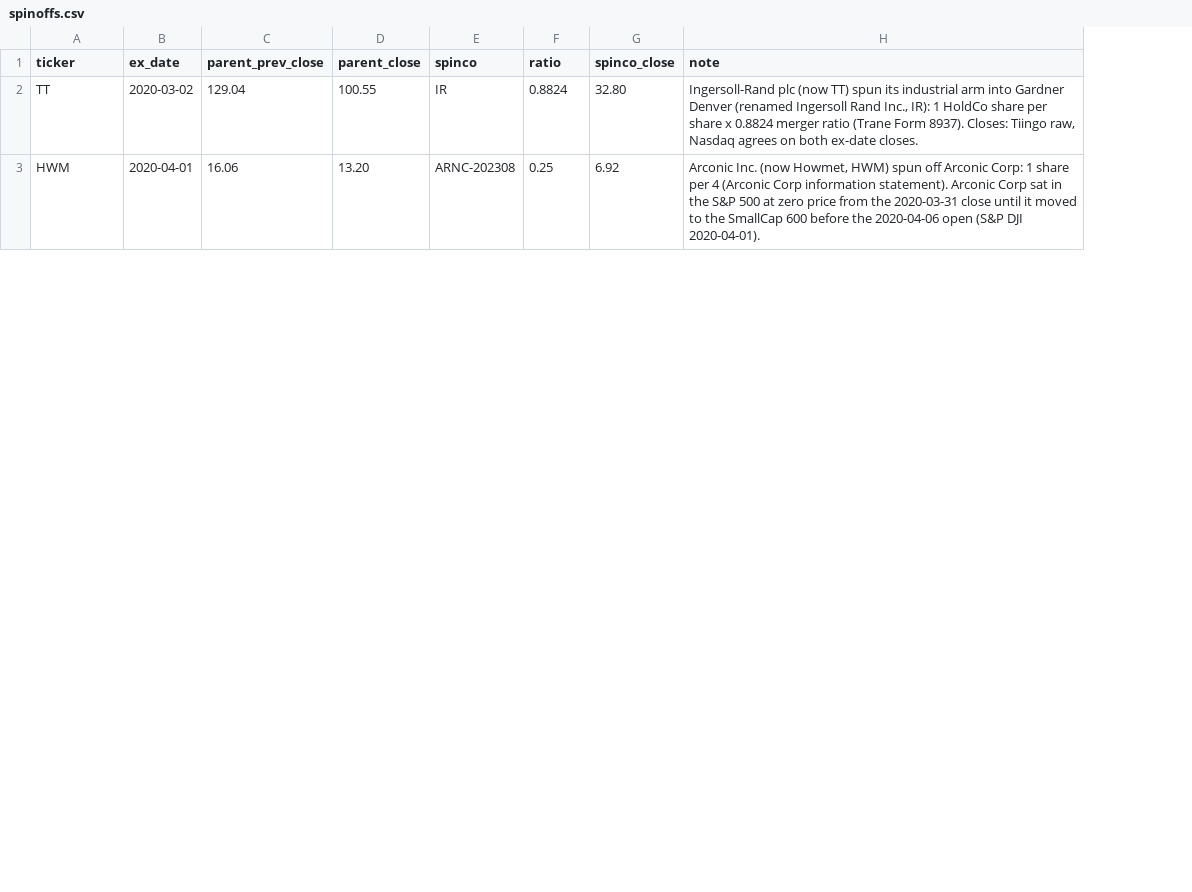
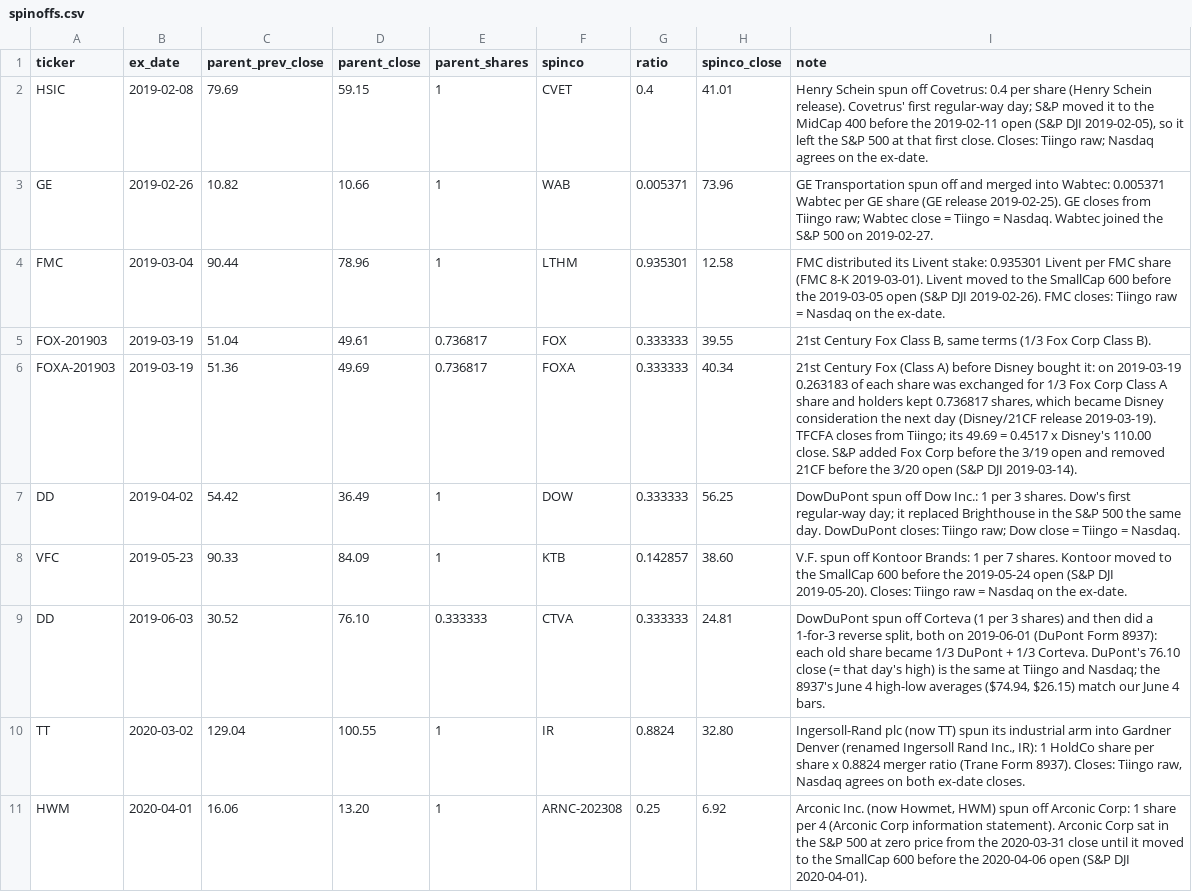
Before and after one commit to Johnbrick123/sp500-data, a CSV file: spinoffs.csv, drawn as a sheet; only a part is shown; the diff names each change by its address in the sheet, - before the commit and + after, or states it on an @@ line.

```diff
--- a/spinoffs.csv
+++ b/spinoffs.csv
+column E (parent_shares), rows 10-11: 1 | 1
+row 2: HSIC | 2019-02-08 | 79.69 | 59.15 | 1 | CVET | 0.4 | 41.01 | Henry Schein spun off Covetrus: 0.4 per share (Henry Schein release). Covetrus' first regular-way day; S&P moved it to the MidCap 400 before the 2019-02-11 open (S&P DJI 2019-02-05), so it left the S&P 500 at that first close. Closes: Tiingo raw; Nasdaq agrees on the ex-date.
+row 3: GE | 2019-02-26 | 10.82 | 10.66 | 1 | WAB | 0.005371 | 73.96 | GE Transportation spun off and merged into Wabtec: 0.005371 Wabtec per GE share (GE release 2019-02-25). GE closes from Tiingo raw; Wabtec close = Tiingo = Nasdaq. Wabtec joined the S&P 500 on 2019-02-27.
+row 4: FMC | 2019-03-04 | 90.44 | 78.96 | 1 | LTHM | 0.935301 | 12.58 | FMC distributed its Livent stake: 0.935301 Livent per FMC share (FMC 8-K 2019-03-01). Livent moved to the SmallCap 600 before the 2019-03-05 open (S&P DJI 2019-02-26). FMC closes: Tiingo raw = Nasdaq on the ex-date.
+row 5: FOX-201903 | 2019-03-19 | 51.04 | 49.61 | 0.736817 | FOX | 0.333333 | 39.55 | 21st Century Fox Class B, same terms (1/3 Fox Corp Class B).
+row 6: FOXA-201903 | 2019-03-19 | 51.36 | 49.69 | 0.736817 | FOXA | 0.333333 | 40.34 | 21st Century Fox (Class A) before Disney bought it: on 2019-03-19 0.263183 of each share was exchanged for 1/3 Fox Corp Class A share and holders kept 0.736817 shares, which became Disney consideration the next day (Disney/21CF release 2019-03-19). TFCFA closes from Tiingo; its 49.69 = 0.4517 x Disney's 110.00 close. S&P added Fox Corp before the 3/19 open and removed 21CF before the 3/20 open (S&P DJI 2019-03-14).
+row 7: DD | 2019-04-02 | 54.42 | 36.49 | 1 | DOW | 0.333333 | 56.25 | DowDuPont spun off Dow Inc.: 1 per 3 shares. Dow's first regular-way day; it replaced Brighthouse in the S&P 500 the same day. DowDuPont closes: Tiingo raw; Dow close = Tiingo = Nasdaq.
+row 8: VFC | 2019-05-23 | 90.33 | 84.09 | 1 | KTB | 0.142857 | 38.60 | V.F. spun off Kontoor Brands: 1 per 7 shares. Kontoor moved to the SmallCap 600 before the 2019-05-24 open (S&P DJI 2019-05-20). Closes: Tiingo raw = Nasdaq on the ex-date.
+row 9: DD | 2019-06-03 | 30.52 | 76.10 | 0.333333 | CTVA | 0.333333 | 24.81 | DowDuPont spun off Corteva (1 per 3 shares) and then did a 1-for-3 reverse split, both on 2019-06-01 (DuPont Form 8937): each old share became 1/3 DuPont + 1/3 Corteva. DuPont's 76.10 close (= that day's high) is the same at Tiingo and Nasdaq; the 8937's June 4 high-low averages ($74.94, $26.15) match our June 4 bars.
```
Also changed, not shown: price_patches.csv, tiingo_aliases.csv, 3 other files.
